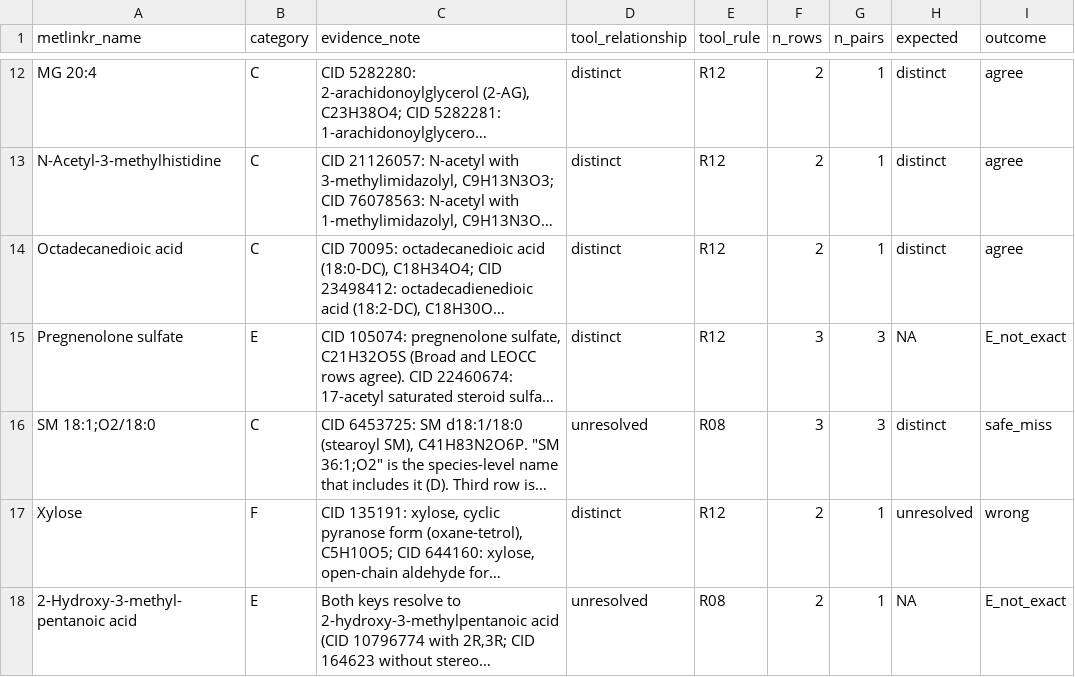
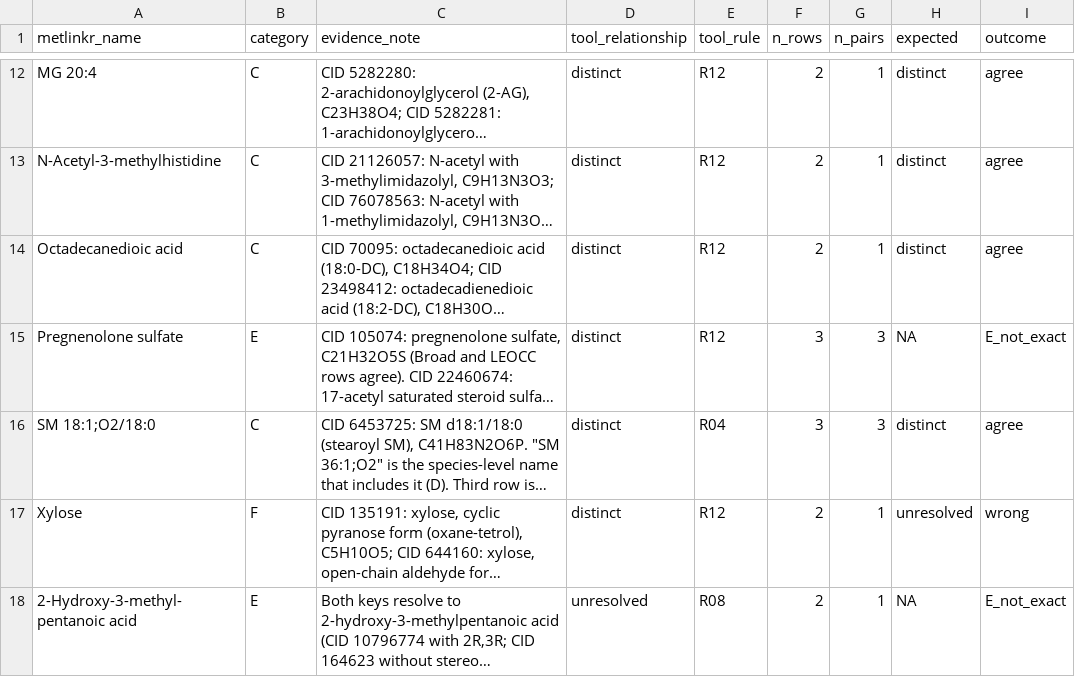
Before and after one commit to maghasemi/metMatchAudit, a CSV file: results/evaluation_v0.1/per_group.csv, drawn as a sheet; only a part is shown, gaps mark what is left out; long unchanged cells end in …; the diff names each change by its address in the sheet, - before the commit and + after, or states it on an @@ line.

```diff
--- a/results/evaluation_v0.1/per_group.csv
+++ b/results/evaluation_v0.1/per_group.csv
-D16 (tool_relationship): unresolved
+D16 (tool_relationship): distinct
-E16 (tool_rule): R08
+E16 (tool_rule): R04
-I16 (outcome): safe_miss
+I16 (outcome): agree
```
Also changed, not shown: notes/v02_proposal_review.csv, results/audit_v0.1/groups.csv, 39 other files.
